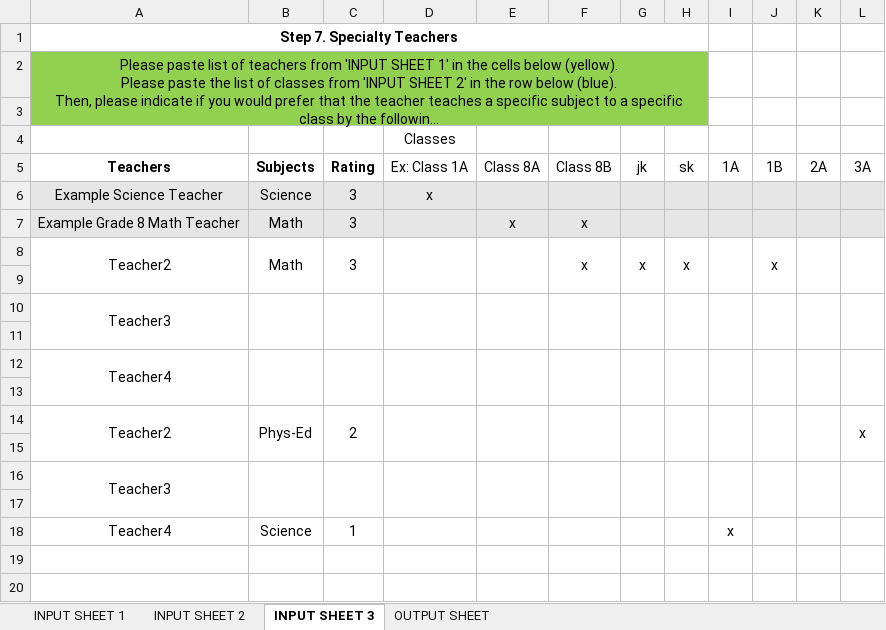
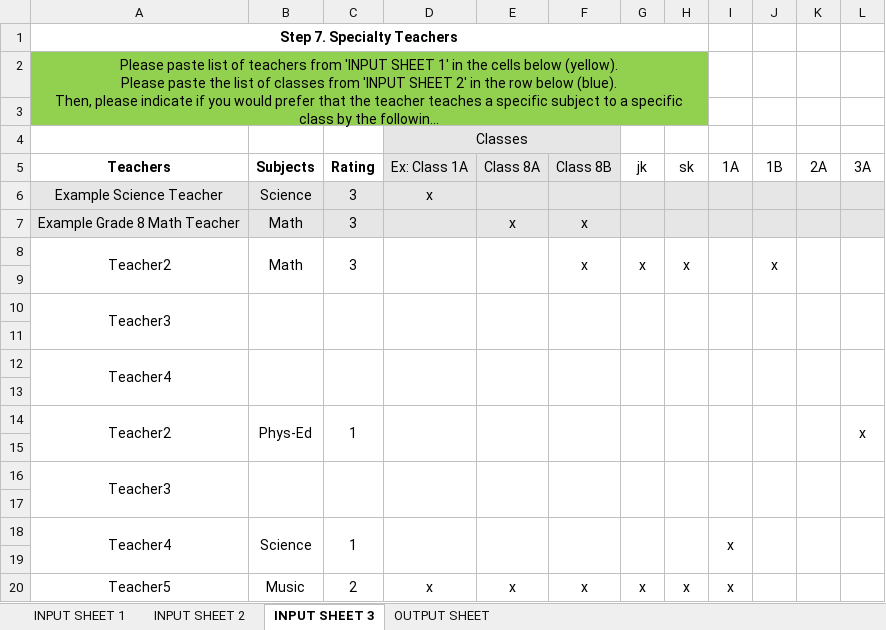
Before and after one commit to team13-fydp/fydp, an Excel workbook: FYDP_ModV1/Jan-28-Front-End.xlsx, sheet INPUT SHEET 3, drawn as a sheet; long unchanged cells end in …; values as stored, in another font and other column widths than the file's, no borders; conditional formats not drawn; the diff names each change by its address in the sheet, - before the commit and + after, or states it on an @@ line.

Commit message:
new-excel-file-changes
new-excel-file

```diff
--- a/FYDP_ModV1/Jan-28-Front-End.xlsx (sheet INPUT SHEET 3)
+++ b/FYDP_ModV1/Jan-28-Front-End.xlsx (sheet INPUT SHEET 3)
-D4:F5 fill: none
+D4:F5 fill: #E7E6E6
+D4:F4 merged
-C14 (Rating): 2
+C14 (Rating): 1
+A18:A19 merged
+B18:B19 merged
+C18:C19 merged
+D18:D19 merged
+E18:E19 merged
+F18:F19 merged
+G18:G19 merged
+H18:H19 merged
+I18:I19 merged
+J18:J19 merged
+K18:K19 merged
+L18:L19 merged
+row 19: (empty)
+row 20: Teacher5 | Music | 2 | x | x | x | x | x | x
```
Also changed, not shown: 1 other file.
